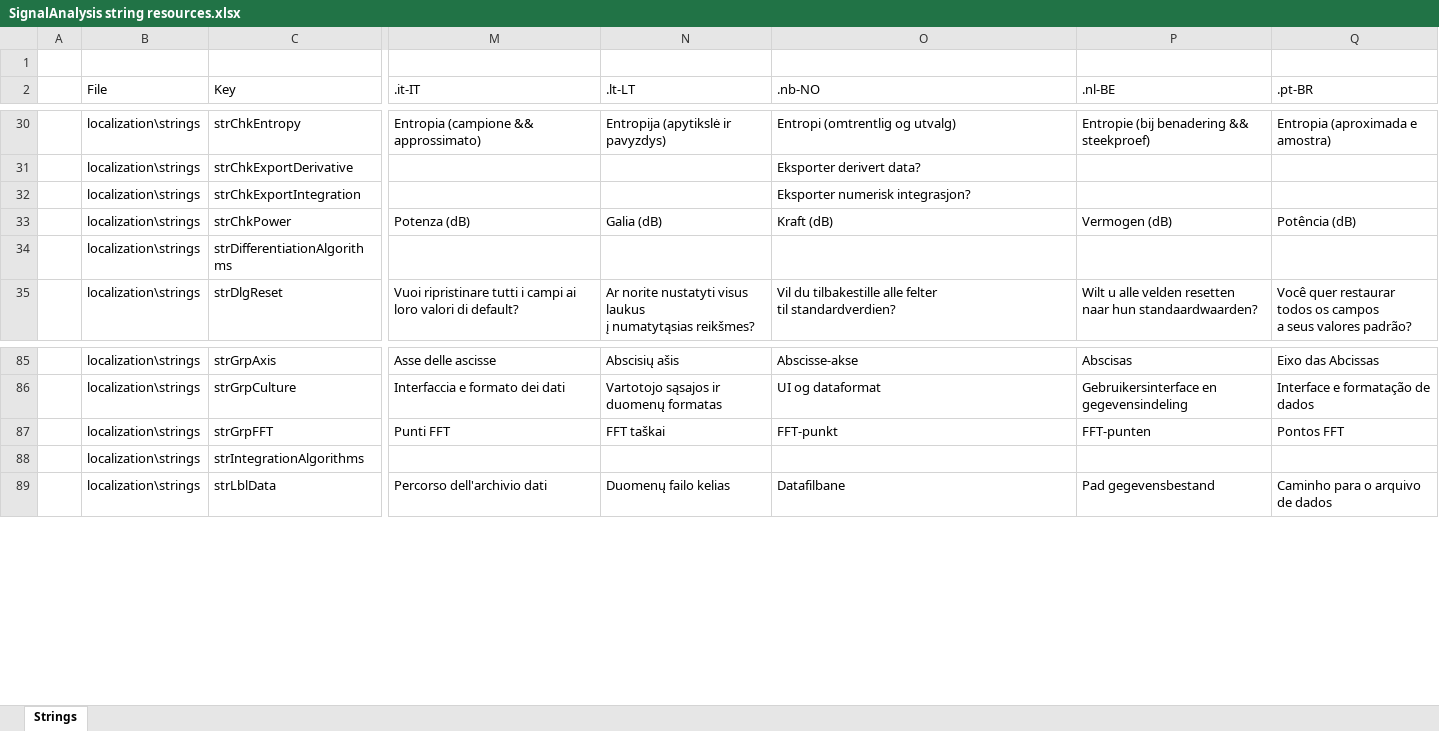
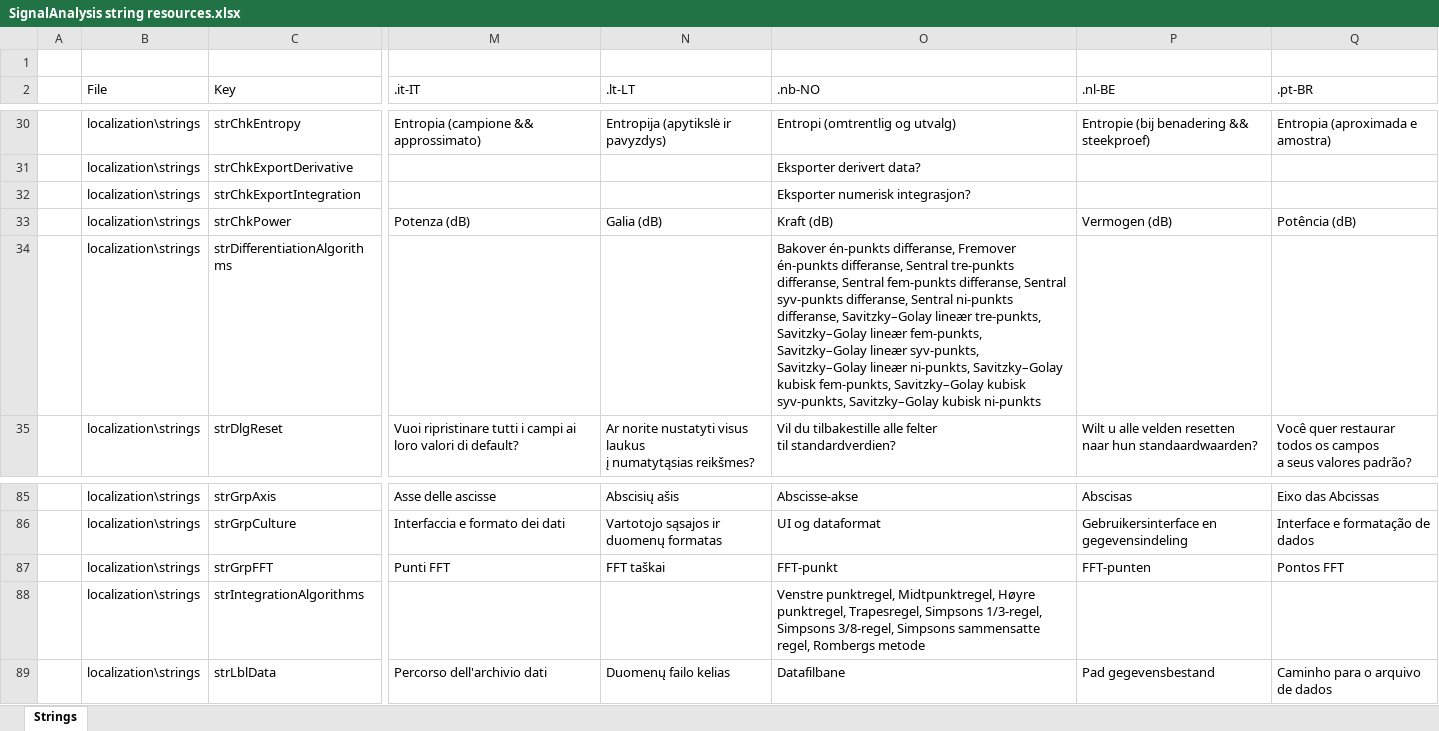
Before and after one commit to arthurits/SignalAnalysis, an Excel workbook: SignalAnalysis/localization/SignalAnalysis string resources.xlsx, sheet Strings, drawn as a sheet; only a part is shown, gaps mark what is left out; values as stored, in another font and other column widths than the file's, no borders; table styles not drawn; the diff names each change by its address in the sheet, - before the commit and + after, or states it on an @@ line.

Commit message:
Update missing nb-NO strings

```diff
--- a/SignalAnalysis/localization/SignalAnalysis string resources.xlsx (sheet Strings)
+++ b/SignalAnalysis/localization/SignalAnalysis string resources.xlsx (sheet Strings)
-O34 (.nb-NO): (empty)
+O34 (.nb-NO): Bakover én-punkts differanse, Fremover én-punkts differanse, Sentral tre-punkts differanse, Sentral fem-punkts differanse, Sentral syv-punkts differanse, Sentral ni-punkts differanse, Savitzky–Golay lineær tre-punkts, Savitzky–Golay lineær fem-punkts, Savitzky–Golay lineær syv-punkts, Savitzky–Golay lineær ni-punkts, Savitzky–Golay kubisk fem-punkts, Savitzky–Golay kubisk syv-punkts, Savitzky–Golay kubisk ni-punkts
-O88 (.nb-NO): (empty)
+O88 (.nb-NO): Venstre punktregel, Midtpunktregel, Høyre punktregel, Trapesregel, Simpsons 1/3-regel, Simpsons 3/8-regel, Simpsons sammensatte regel, Rombergs metode
```
Also changed, not shown: 1 other file.
